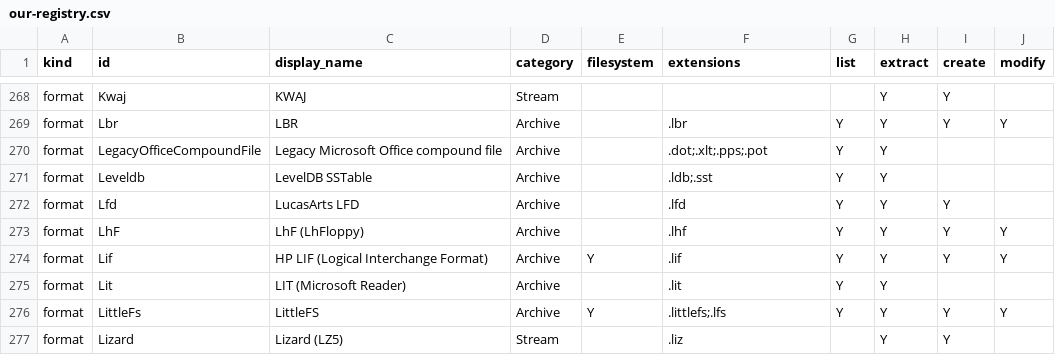
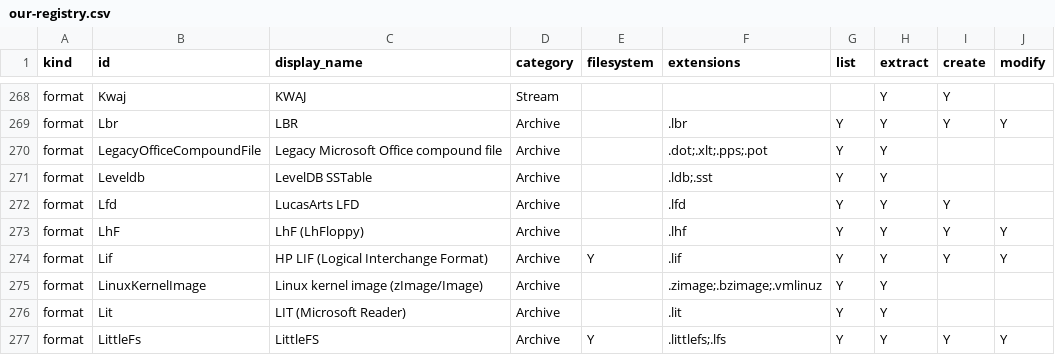
Before and after one commit to Hawkynt/CompressionWorkbench, a CSV file: docs/catalogue/our-registry.csv, drawn as a sheet; only a part is shown, gaps mark what is left out; the shorter side is filled out with more unchanged rows.

```diff
--- a/docs/catalogue/our-registry.csv
+++ b/docs/catalogue/our-registry.csv
@@ -274,2 +274,3 @@ format,LhF,LhF (LhFloppy),Archive,,.lhf,Y,Y,Y,Y
 format,Lif,HP LIF (Logical Interchange Format),Archive,Y,.lif,Y,Y,Y,Y
+format,LinuxKernelImage,Linux kernel image (zImage/Image),Archive,,.zimage;.bzimage;.vmlinuz,Y,Y,,
 format,Lit,LIT (Microsoft Reader),Archive,,.lit,Y,Y,,
```
Also changed, not shown: docs/catalogue/reference-formats.csv, 4 other files.
